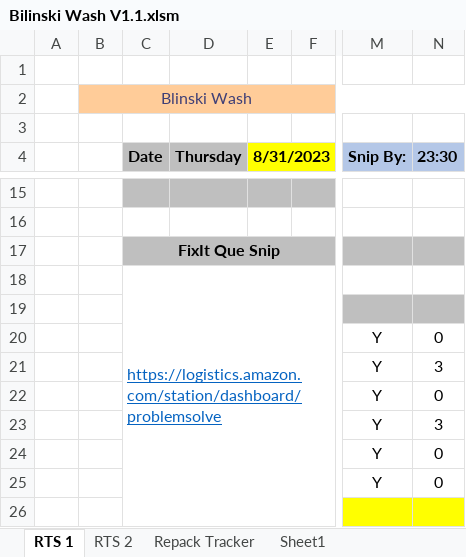
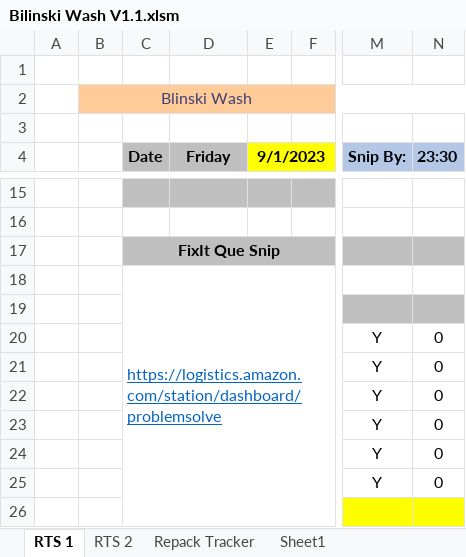
Before and after one commit to garbosz/RTS-Wash-Tools, an Excel workbook: Bilinski Wash V1.1.xlsm, sheet RTS 1, drawn as a sheet; only a part is shown, gaps mark what is left out; values as stored, in another font and other column widths than the file's, no borders; charts and pictures and conditional formats not drawn; the diff names each change by its address in the sheet, - before the commit and + after, or states it on an @@ line.

```diff
--- a/Bilinski Wash V1.1.xlsm (sheet RTS 1)
+++ b/Bilinski Wash V1.1.xlsm (sheet RTS 1)
-D4: Thursday
+D4: Friday
-E4: 8/31/2023
+E4: 9/1/2023
-N21 (23:30): 3
+N21 (23:30): 0
-N23 (23:30): 3
+N23 (23:30): 0
```
Also changed, not shown: sheet Repack Tracker.
